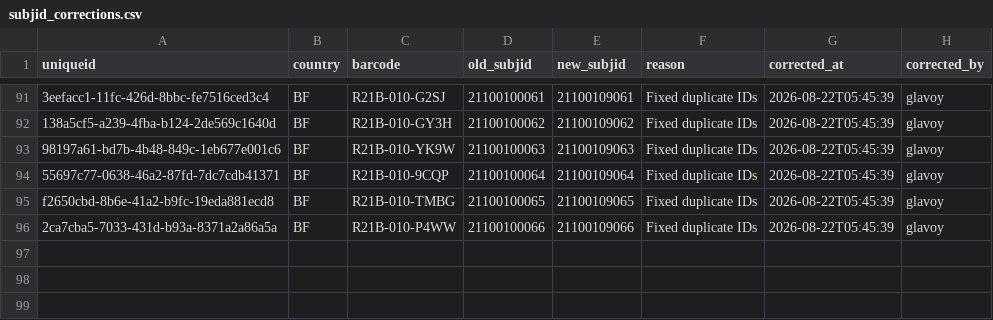
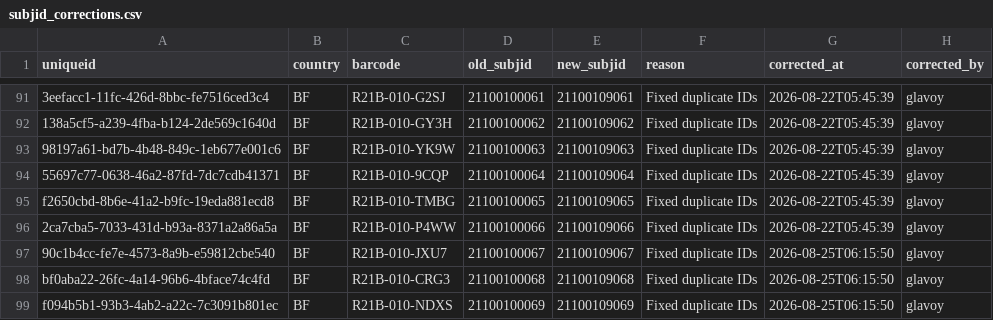
Before and after one commit to Infectious-Diseases-Research-Collab/avert_data, a CSV file: corrections/subjid_corrections.csv, drawn as a sheet; only a part is shown, gaps mark what is left out; the diff names each change by its address in the sheet, - before the commit and + after, or states it on an @@ line.

Commit message:
Fixed duplicate IDs

```diff
--- a/corrections/subjid_corrections.csv
+++ b/corrections/subjid_corrections.csv
+row 97: 90c1b4cc-fe7e-4573-8a9b-e59812cbe540 | BF | R21B-010-JXU7 | 21100100067 | 21100109067 | Fixed duplicate IDs | 2026-08-25T06:15:50 | glavoy
+row 98: bf0aba22-26fc-4a14-96b6-4bface74c4fd | BF | R21B-010-CRG3 | 21100100068 | 21100109068 | Fixed duplicate IDs | 2026-08-25T06:15:50 | glavoy
+row 99: f094b5b1-93b3-4ab2-a22c-7c3091b801ec | BF | R21B-010-NDXS | 21100100069 | 21100109069 | Fixed duplicate IDs | 2026-08-25T06:15:50 | glavoy
```
